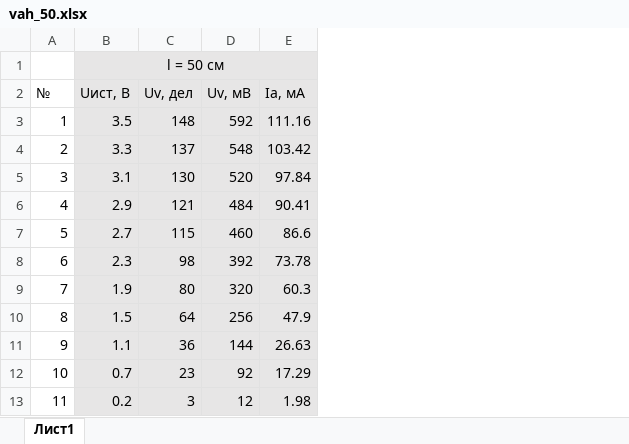
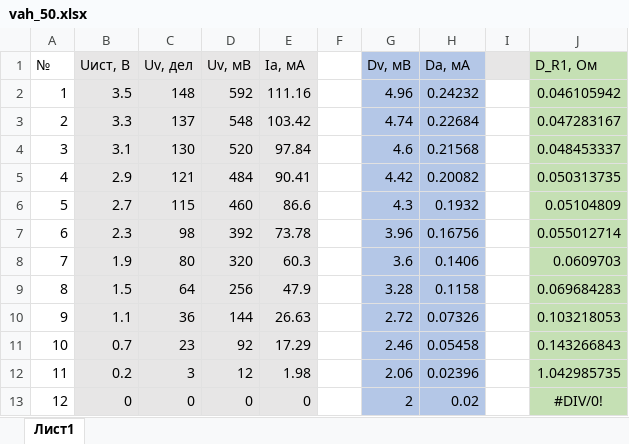
Before and after one commit to UjeNeTORT/labs, an Excel workbook: laba111/vah_50.xlsx, sheet Лист1, drawn as a sheet; values as stored, in another font and other column widths than the file's, no borders; removed rows and columns are numbered as before the commit, all else as after; the diff names each change by its address in the sheet, - before the commit and + after, or states it on an @@ line.

```diff
--- a/laba111/vah_50.xlsx (sheet Лист1)
+++ b/laba111/vah_50.xlsx (sheet Лист1)
+column F, empty
+column G (Dv, мВ), rows 2-12: 4.96 | 4.74 | 4.6 | 4.42 | 4.3 | 3.96 | 3.6 | 3.28 | 2.72 | 2.46 | 2.06
+column H (Da, мА), rows 2-12: 0.24232 | 0.22684 | 0.21568 | 0.20082 | 0.1932 | 0.16756 | 0.1406 | 0.1158 | 0.07326 | 0.05458 | 0.02396
+column I, empty
+column J (D_R1, Ом), rows 2-12: 0.046105942 | 0.047283167 | 0.048453337 | 0.050313735 | 0.05104809 | 0.055012714 | 0.0609703 | 0.069684283 | 0.103218053 | 0.143266843 | 1.042985735
-row 1:  | l = 50 см
+row 13: 12 | 0 | 0 | 0 | 0 |  | 2 | 0.02 |  | #DIV/0!
```
Also changed, not shown: formulas that keep their value, laba111/vah_20.xlsx, laba111/vah_30.xlsx, 3 other files.
